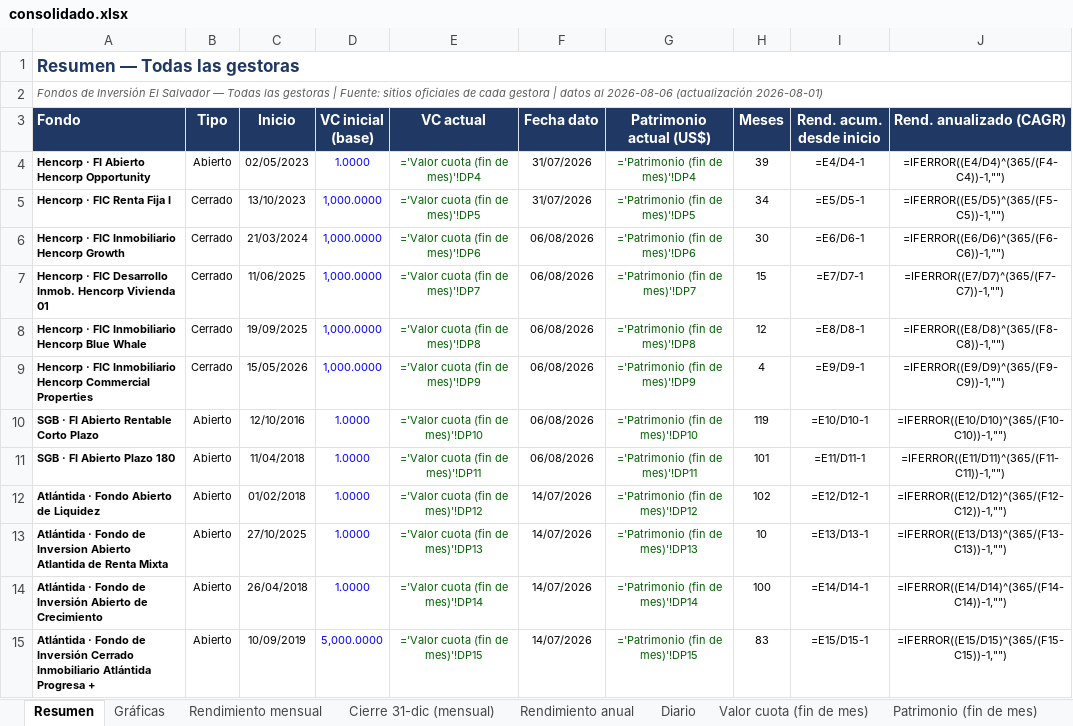
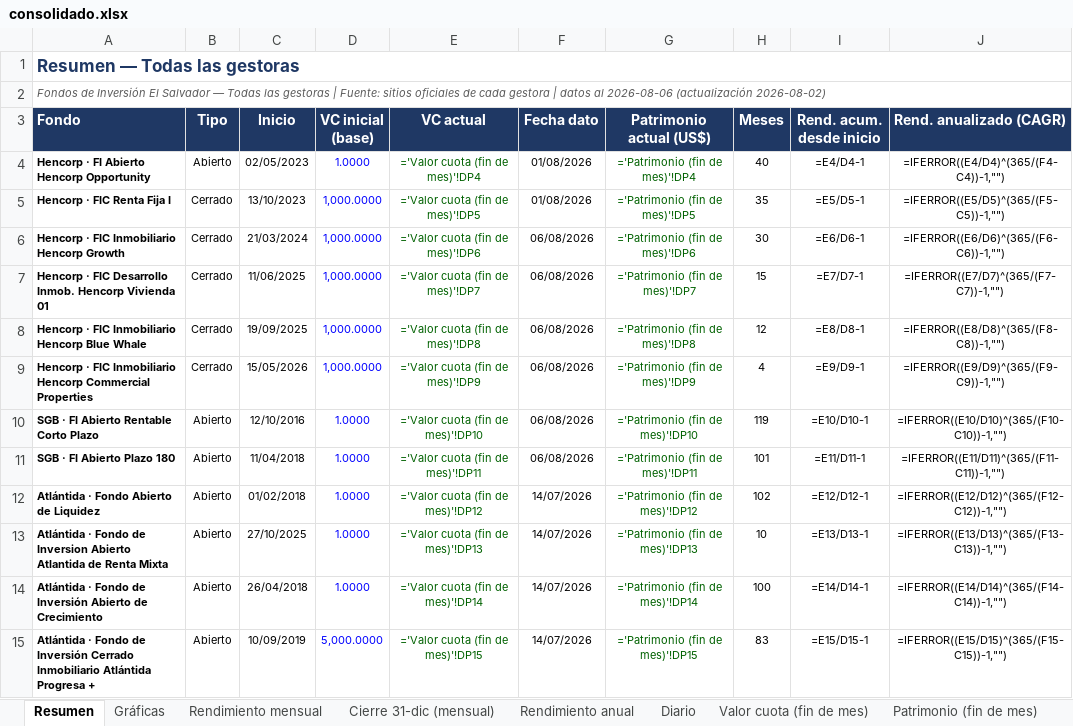
Before and after one commit to Zabaneth/fondos-hencorp, an Excel workbook: consolidado.xlsx, sheet Resumen, drawn as a sheet; values as stored, in another font and other column widths than the file's, no borders; formulas without a stored value are shown as written; the diff names each change by its address in the sheet, - before the commit and + after, or states it on an @@ line.

```diff
--- a/consolidado.xlsx (sheet Resumen)
+++ b/consolidado.xlsx (sheet Resumen)
-A2 (Fondo): …2026-08-06 (actualización 2026-08-01)
+A2 (Fondo): …2026-08-06 (actualización 2026-08-02)
-F4:F5 (Fecha dato): 31/07/2026
+F4:F5 (Fecha dato): 01/08/2026
-H4 (Meses): 39
+H4 (Meses): 40
-H5 (Meses): 34
+H5 (Meses): 35
```
Also changed, not shown: sheet Diario, sheet Patrimonio (fin de mes), sheet Valor cuota (fin de mes), sheet Rendimiento mensual, sheet Cierre 31-dic (mensual), sheet Rendimiento anual, 2 more sheets, atlantida.xlsx, hencorp.xlsx, 2 other files.
